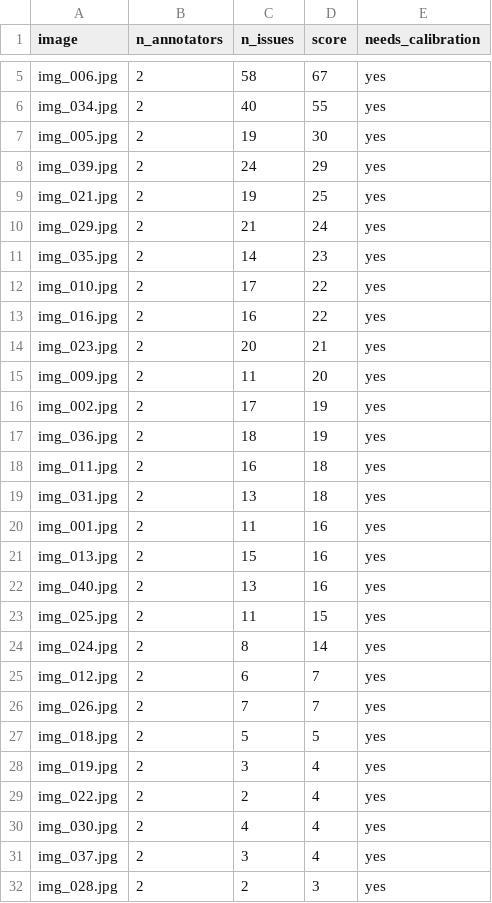
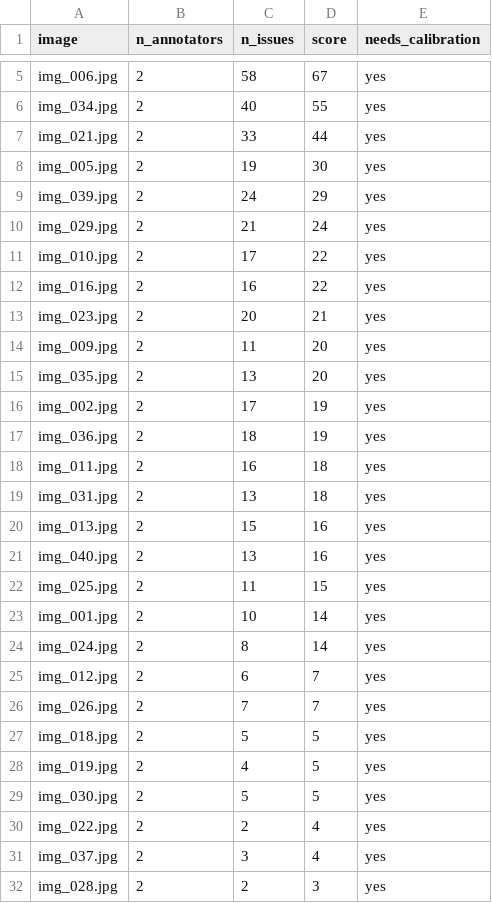
Before and after one commit to FrostBite1707/K5-L23-DAY07-BeyondTheHorizon-GuidelineQC, a CSV file: submission/qc/image_scores.csv, drawn as a sheet; only a part is shown, gaps mark what is left out.

```diff
--- a/submission/qc/image_scores.csv
+++ b/submission/qc/image_scores.csv
@@ -6,7 +6,6 @@ img_006.jpg,2,58,67,yes
 img_034.jpg,2,40,55,yes
+img_021.jpg,2,33,44,yes
 img_005.jpg,2,19,30,yes
 img_039.jpg,2,24,29,yes
-img_021.jpg,2,19,25,yes
 img_029.jpg,2,21,24,yes
-img_035.jpg,2,14,23,yes
 img_010.jpg,2,17,22,yes
@@ -15,2 +14,3 @@ img_023.jpg,2,20,21,yes
 img_009.jpg,2,11,20,yes
+img_035.jpg,2,13,20,yes
 img_002.jpg,2,17,19,yes
@@ -19,3 +19,2 @@ img_011.jpg,2,16,18,yes
 img_031.jpg,2,13,18,yes
-img_001.jpg,2,11,16,yes
 img_013.jpg,2,15,16,yes
@@ -23,2 +22,3 @@ img_040.jpg,2,13,16,yes
 img_025.jpg,2,11,15,yes
+img_001.jpg,2,10,14,yes
 img_024.jpg,2,8,14,yes
@@ -27,5 +27,5 @@ img_026.jpg,2,7,7,yes
 img_018.jpg,2,5,5,yes
-img_019.jpg,2,3,4,yes
+img_019.jpg,2,4,5,yes
+img_030.jpg,2,5,5,yes
 img_022.jpg,2,2,4,yes
-img_030.jpg,2,4,4,yes
 img_037.jpg,2,3,4,yes
```
Also changed, not shown: submission/qc/calibration_candidates.csv, submission/qc/calibration_decisions.csv, 5 other files.
